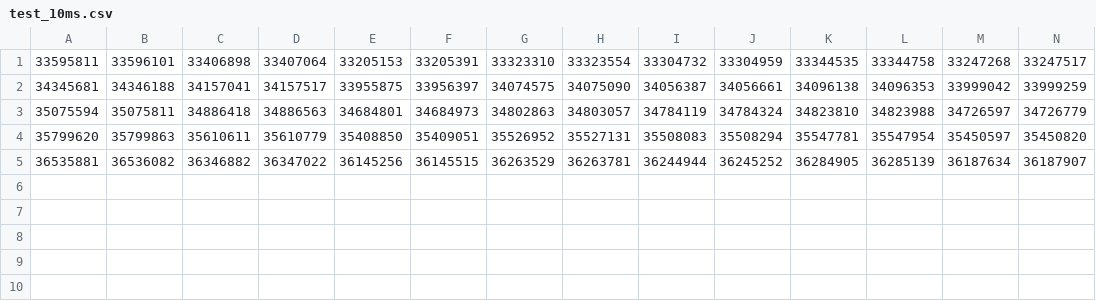
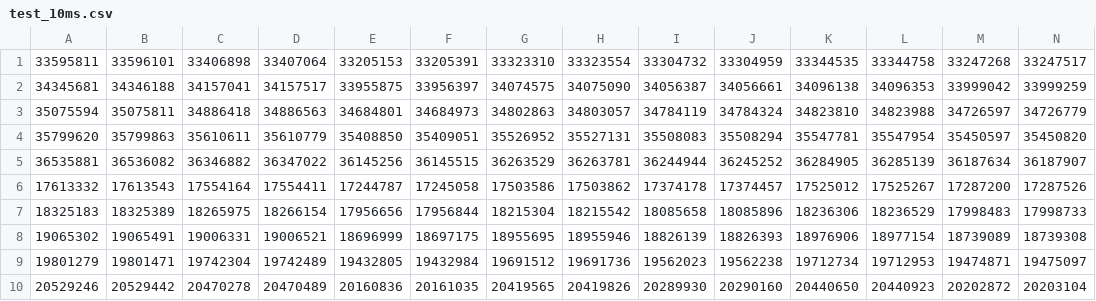
Before and after one commit to alsadiamir/p4Thesis2021, a CSV file: P4_delayLink/StarTopo/test_10ms.csv, drawn as a sheet; only a part is shown; rows hold the shown columns only; the diff names each change by its address in the sheet, - before the commit and + after, or states it on an @@ line.

```diff
--- a/P4_delayLink/StarTopo/test_10ms.csv
+++ b/P4_delayLink/StarTopo/test_10ms.csv
+row 6: 17613332 | 17613543 | 17554164 | 17554411 | 17244787 | 17245058 | 17503586 | 17503862 | 17374178 | 17374457 | 17525012 | 17525267 | 17287200 | 17287526
+row 7: 18325183 | 18325389 | 18265975 | 18266154 | 17956656 | 17956844 | 18215304 | 18215542 | 18085658 | 18085896 | 18236306 | 18236529 | 17998483 | 17998733
+row 8: 19065302 | 19065491 | 19006331 | 19006521 | 18696999 | 18697175 | 18955695 | 18955946 | 18826139 | 18826393 | 18976906 | 18977154 | 18739089 | 18739308
+row 9: 19801279 | 19801471 | 19742304 | 19742489 | 19432805 | 19432984 | 19691512 | 19691736 | 19562023 | 19562238 | 19712734 | 19712953 | 19474871 | 19475097
+row 10: 20529246 | 20529442 | 20470278 | 20470489 | 20160836 | 20161035 | 20419565 | 20419826 | 20289930 | 20290160 | 20440650 | 20440923 | 20202872 | 20203104
```
Also changed, not shown: P4_delayLink/ONMTopo/test_50ms.csv, P4_delayLink/StarTopo/test_100ms.csv, 6 other files.
